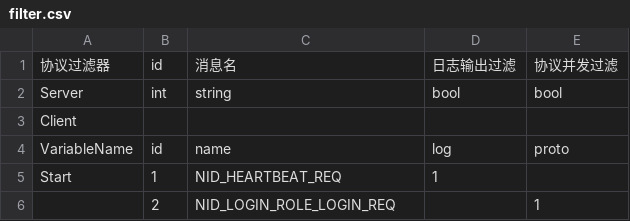
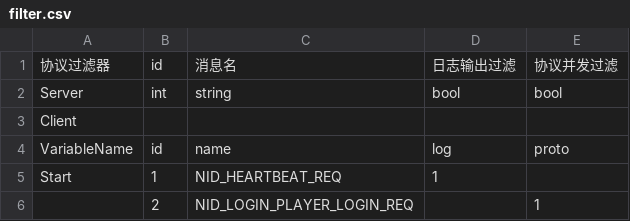
Before and after one commit to xiyoo0812/quanta, a CSV file: deploy/filter.csv, drawn as a sheet.

```diff
--- a/deploy/filter.csv
+++ b/deploy/filter.csv
@@ -5,2 +5,2 @@ VariableName,id,name,log,proto
 Start,1,NID_HEARTBEAT_REQ,1,
-,2,NID_LOGIN_ROLE_LOGIN_REQ,,1
+,2,NID_LOGIN_PLAYER_LOGIN_REQ,,1
```
Also changed, not shown: 35 other files.
